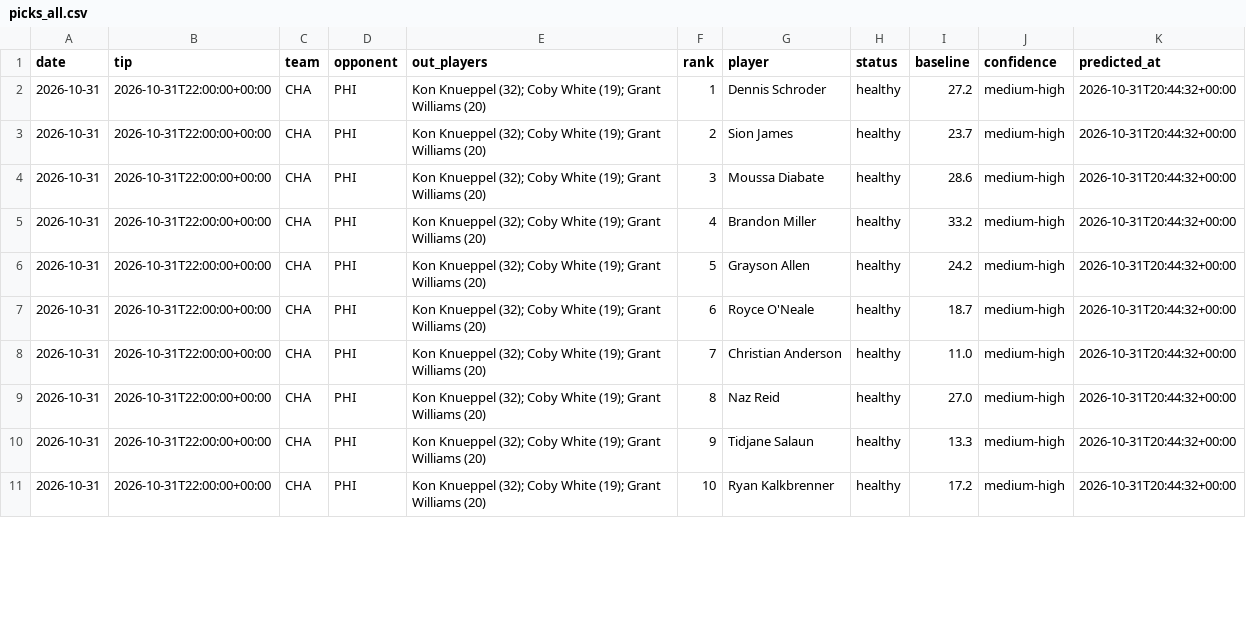
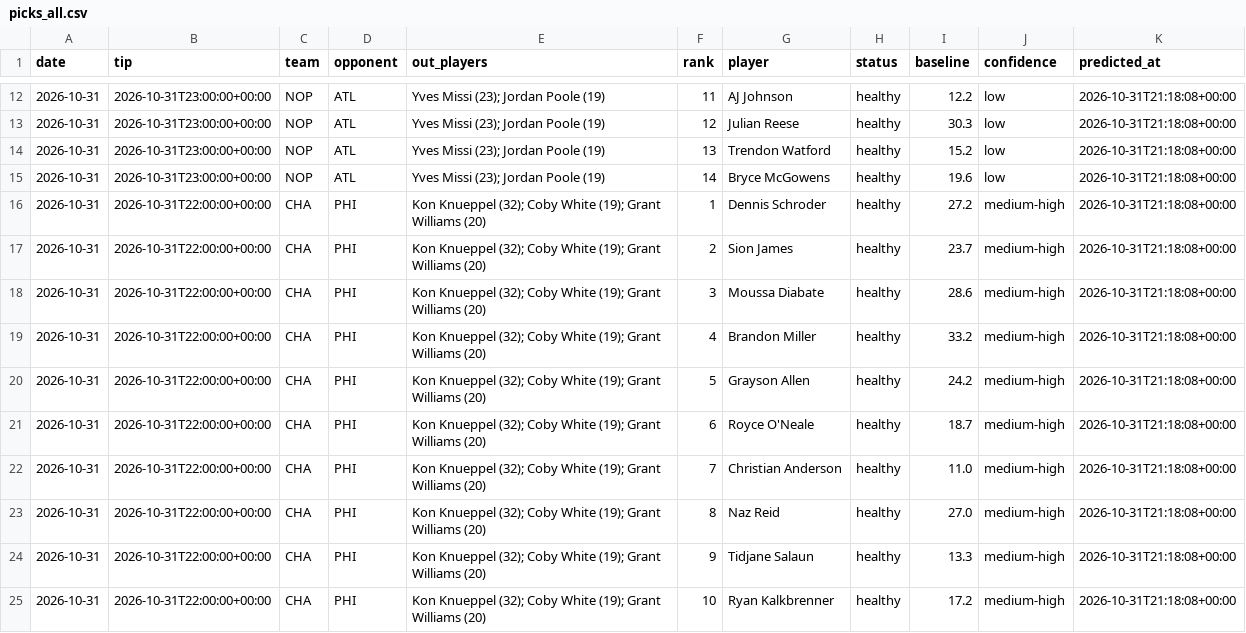
Before and after one commit to lukemaass-hub/nba-board, a CSV file: backtest/live/picks_all.csv, drawn as a sheet; only a part is shown, gaps mark what is left out; the diff covers the shown part only.

```diff
--- a/backtest/live/picks_all.csv
+++ b/backtest/live/picks_all.csv
@@ -2,10 +12,14 @@ date,tip,team,opponent,out_players,rank,player,status,baseline,confidence,predic
-2026-10-31,2026-10-31T22:00:00+00:00,CHA,PHI,Kon Knueppel (32); Coby White (19); Grant Williams (20),1,Dennis Schroder,healthy,27.2,medium-high,2026-10-31T20:44:32+00:00
-2026-10-31,2026-10-31T22:00:00+00:00,CHA,PHI,Kon Knueppel (32); Coby White (19); Grant Williams (20),2,Sion James,healthy,23.7,medium-high,2026-10-31T20:44:32+00:00
-2026-10-31,2026-10-31T22:00:00+00:00,CHA,PHI,Kon Knueppel (32); Coby White (19); Grant Williams (20),3,Moussa Diabate,healthy,28.6,medium-high,2026-10-31T20:44:32+00:00
-2026-10-31,2026-10-31T22:00:00+00:00,CHA,PHI,Kon Knueppel (32); Coby White (19); Grant Williams (20),4,Brandon Miller,healthy,33.2,medium-high,2026-10-31T20:44:32+00:00
-2026-10-31,2026-10-31T22:00:00+00:00,CHA,PHI,Kon Knueppel (32); Coby White (19); Grant Williams (20),5,Grayson Allen,healthy,24.2,medium-high,2026-10-31T20:44:32+00:00
-2026-10-31,2026-10-31T22:00:00+00:00,CHA,PHI,Kon Knueppel (32); Coby White (19); Grant Williams (20),6,Royce O'Neale,healthy,18.7,medium-high,2026-10-31T20:44:32+00:00
-2026-10-31,2026-10-31T22:00:00+00:00,CHA,PHI,Kon Knueppel (32); Coby White (19); Grant Williams (20),7,Christian Anderson,healthy,11.0,medium-high,2026-10-31T20:44:32+00:00
-2026-10-31,2026-10-31T22:00:00+00:00,CHA,PHI,Kon Knueppel (32); Coby White (19); Grant Williams (20),8,Naz Reid,healthy,27.0,medium-high,2026-10-31T20:44:32+00:00
-2026-10-31,2026-10-31T22:00:00+00:00,CHA,PHI,Kon Knueppel (32); Coby White (19); Grant Williams (20),9,Tidjane Salaun,healthy,13.3,medium-high,2026-10-31T20:44:32+00:00
-2026-10-31,2026-10-31T22:00:00+00:00,CHA,PHI,Kon Knueppel (32); Coby White (19); Grant Williams (20),10,Ryan Kalkbrenner,healthy,17.2,medium-high,2026-10-31T20:44:32+00:00
+2026-10-31,2026-10-31T23:00:00+00:00,NOP,ATL,Yves Missi (23); Jordan Poole (19),11,AJ Johnson,healthy,12.2,low,2026-10-31T21:18:08+00:00
+2026-10-31,2026-10-31T23:00:00+00:00,NOP,ATL,Yves Missi (23); Jordan Poole (19),12,Julian Reese,healthy,30.3,low,2026-10-31T21:18:08+00:00
+2026-10-31,2026-10-31T23:00:00+00:00,NOP,ATL,Yves Missi (23); Jordan Poole (19),13,Trendon Watford,healthy,15.2,low,2026-10-31T21:18:08+00:00
+2026-10-31,2026-10-31T23:00:00+00:00,NOP,ATL,Yves Missi (23); Jordan Poole (19),14,Bryce McGowens,healthy,19.6,low,2026-10-31T21:18:08+00:00
+2026-10-31,2026-10-31T22:00:00+00:00,CHA,PHI,Kon Knueppel (32); Coby White (19); Grant Williams (20),1,Dennis Schroder,healthy,27.2,medium-high,2026-10-31T21:18:08+00:00
+2026-10-31,2026-10-31T22:00:00+00:00,CHA,PHI,Kon Knueppel (32); Coby White (19); Grant Williams (20),2,Sion James,healthy,23.7,medium-high,2026-10-31T21:18:08+00:00
+2026-10-31,2026-10-31T22:00:00+00:00,CHA,PHI,Kon Knueppel (32); Coby White (19); Grant Williams (20),3,Moussa Diabate,healthy,28.6,medium-high,2026-10-31T21:18:08+00:00
+2026-10-31,2026-10-31T22:00:00+00:00,CHA,PHI,Kon Knueppel (32); Coby White (19); Grant Williams (20),4,Brandon Miller,healthy,33.2,medium-high,2026-10-31T21:18:08+00:00
+2026-10-31,2026-10-31T22:00:00+00:00,CHA,PHI,Kon Knueppel (32); Coby White (19); Grant Williams (20),5,Grayson Allen,healthy,24.2,medium-high,2026-10-31T21:18:08+00:00
+2026-10-31,2026-10-31T22:00:00+00:00,CHA,PHI,Kon Knueppel (32); Coby White (19); Grant Williams (20),6,Royce O'Neale,healthy,18.7,medium-high,2026-10-31T21:18:08+00:00
+2026-10-31,2026-10-31T22:00:00+00:00,CHA,PHI,Kon Knueppel (32); Coby White (19); Grant Williams (20),7,Christian Anderson,healthy,11.0,medium-high,2026-10-31T21:18:08+00:00
+2026-10-31,2026-10-31T22:00:00+00:00,CHA,PHI,Kon Knueppel (32); Coby White (19); Grant Williams (20),8,Naz Reid,healthy,27.0,medium-high,2026-10-31T21:18:08+00:00
+2026-10-31,2026-10-31T22:00:00+00:00,CHA,PHI,Kon Knueppel (32); Coby White (19); Grant Williams (20),9,Tidjane Salaun,healthy,13.3,medium-high,2026-10-31T21:18:08+00:00
+2026-10-31,2026-10-31T22:00:00+00:00,CHA,PHI,Kon Knueppel (32); Coby White (19); Grant Williams (20),10,Ryan Kalkbrenner,healthy,17.2,medium-high,2026-10-31T21:18:08+00:00
```
Also changed, not shown: 10 added rows and 13 edited cells elsewhere in this file, backtest/live/predictions/2026-10-31_401909897.csv, 1 other file.
